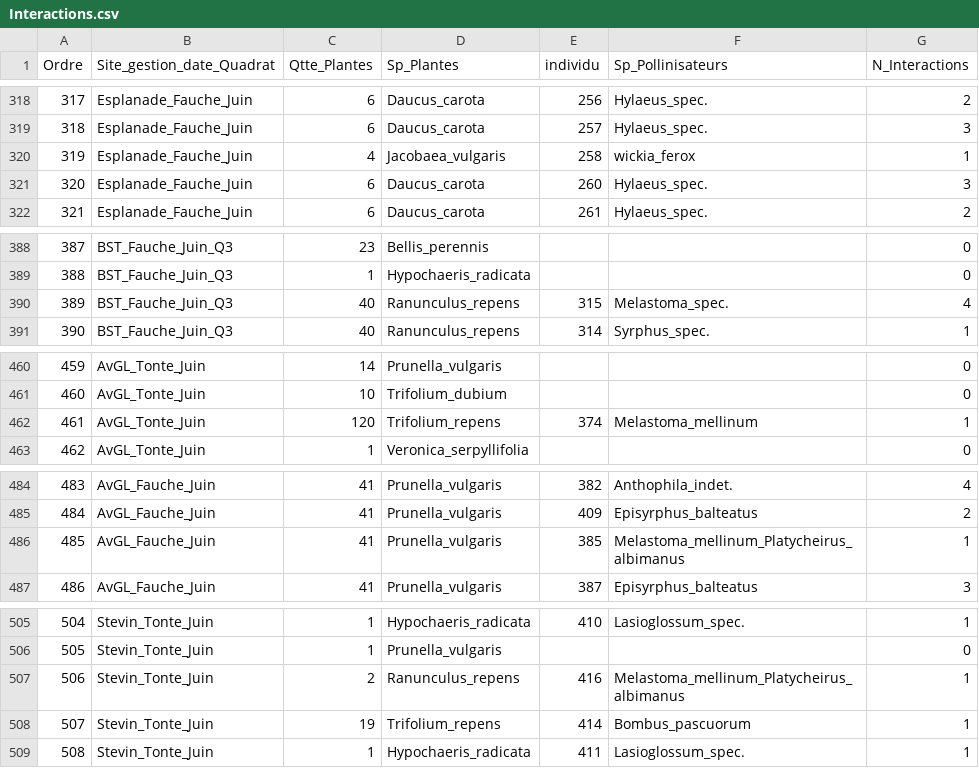
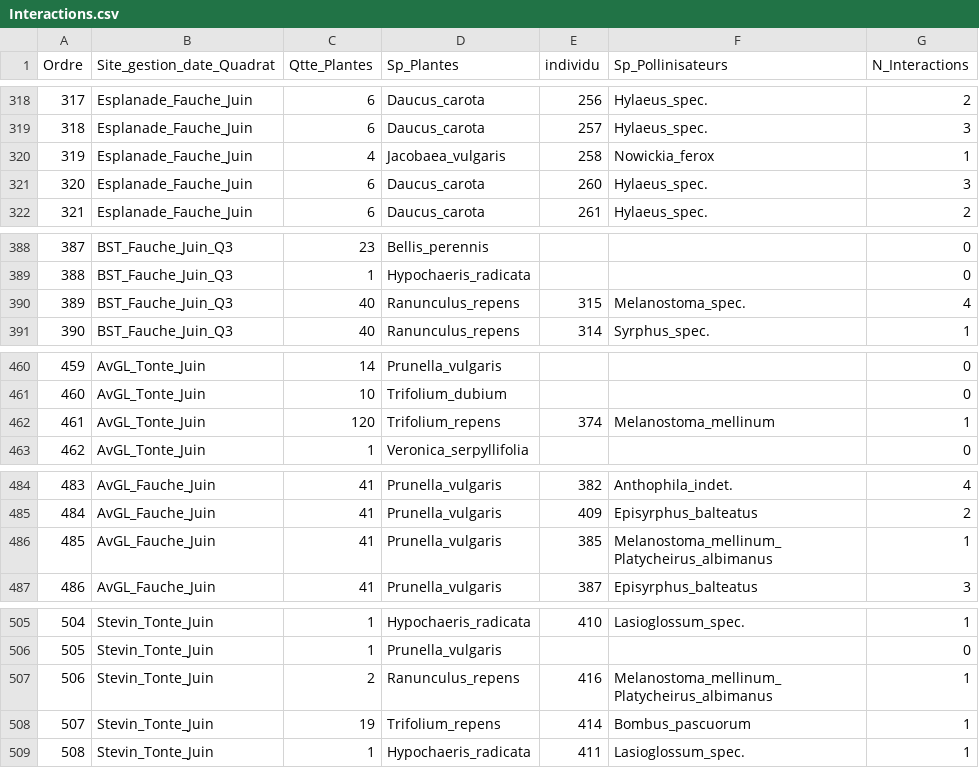
Before and after one commit to JDavd/LBOE2297_Memoire_JeanneDavid_2023, a CSV file: Data/Interactions.csv, drawn as a sheet; only a part is shown, gaps mark what is left out; the diff covers the shown part only.

```diff
--- a/Data/Interactions.csv
+++ b/Data/Interactions.csv
@@ -319,3 +319,3 @@
 318;Esplanade_Fauche_Juin;6;Daucus_carota;257;Hylaeus_spec.;3
-319;Esplanade_Fauche_Juin;4;Jacobaea_vulgaris;258;wickia_ferox;1
+319;Esplanade_Fauche_Juin;4;Jacobaea_vulgaris;258;Nowickia_ferox;1
 320;Esplanade_Fauche_Juin;6;Daucus_carota;260;Hylaeus_spec.;3
@@ -389,3 +389,3 @@
 388;BST_Fauche_Juin_Q3;1;Hypochaeris_radicata;;;0
-389;BST_Fauche_Juin_Q3;40;Ranunculus_repens;315;Melastoma_spec.;4
+389;BST_Fauche_Juin_Q3;40;Ranunculus_repens;315;Melanostoma_spec.;4
 390;BST_Fauche_Juin_Q3;40;Ranunculus_repens;314;Syrphus_spec.;1
@@ -461,3 +461,3 @@
 460;AvGL_Tonte_Juin;10;Trifolium_dubium;;;0
-461;AvGL_Tonte_Juin;120;Trifolium_repens;374;Melastoma_mellinum;1
+461;AvGL_Tonte_Juin;120;Trifolium_repens;374;Melanostoma_mellinum;1
 462;AvGL_Tonte_Juin;1;Veronica_serpyllifolia;;;0
@@ -485,3 +485,3 @@
 484;AvGL_Fauche_Juin;41;Prunella_vulgaris;409;Episyrphus_balteatus;2
-485;AvGL_Fauche_Juin;41;Prunella_vulgaris;385;Melastoma_mellinum_Platycheirus_albimanus;1
+485;AvGL_Fauche_Juin;41;Prunella_vulgaris;385;Melanostoma_mellinum_Platycheirus_albimanus;1
 486;AvGL_Fauche_Juin;41;Prunella_vulgaris;387;Episyrphus_balteatus;3
@@ -506,3 +506,3 @@
 505;Stevin_Tonte_Juin;1;Prunella_vulgaris;;;0
-506;Stevin_Tonte_Juin;2;Ranunculus_repens;416;Melastoma_mellinum_Platycheirus_albimanus;1
+506;Stevin_Tonte_Juin;2;Ranunculus_repens;416;Melanostoma_mellinum_Platycheirus_albimanus;1
 507;Stevin_Tonte_Juin;19;Trifolium_repens;414;Bombus_pascuorum;1
```
Also changed, not shown: 4 edited cells elsewhere in this file, Data/Classes_poll.csv, Data/Donnees_pres_agg.csv, 2 other files.
